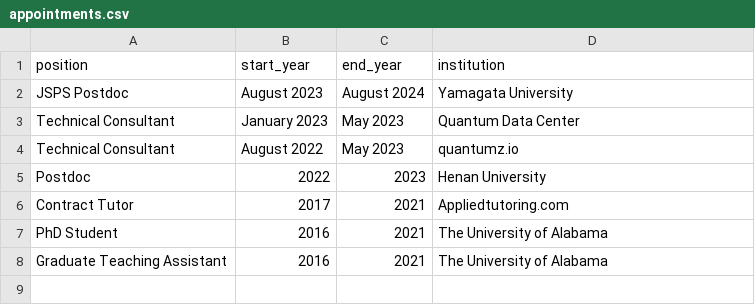
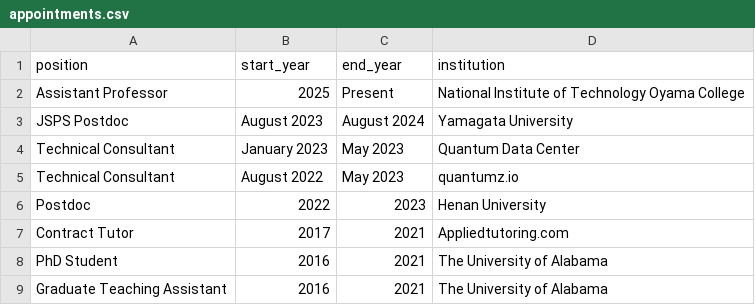
Before and after one commit to inokawazu/brand-me-docs, a CSV file: data/appointments.csv, drawn as a sheet.

```diff
--- a/data/appointments.csv
+++ b/data/appointments.csv
@@ -1,2 +1,3 @@
 position,start_year,end_year,institution
+Assistant Professor,2025,Present,National Institute of Technology Oyama College
 JSPS Postdoc,August 2023,August 2024,Yamagata University
```
Also changed, not shown: data/talks.csv, 2 other files.
